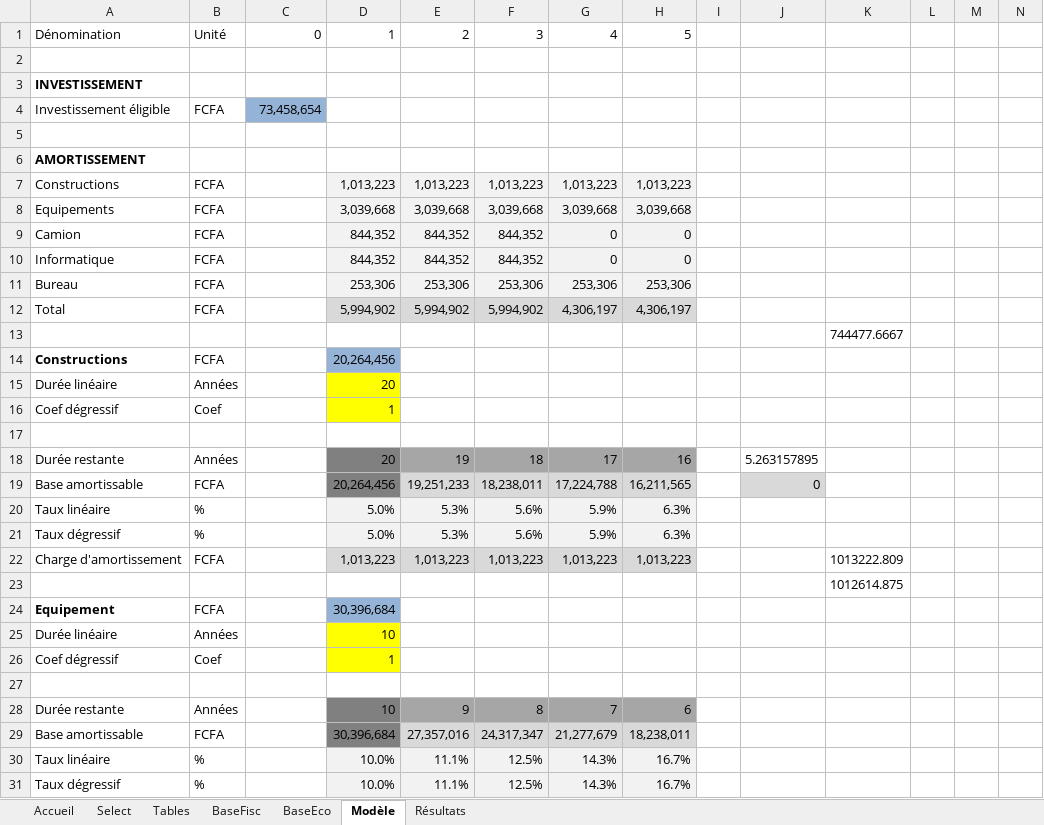
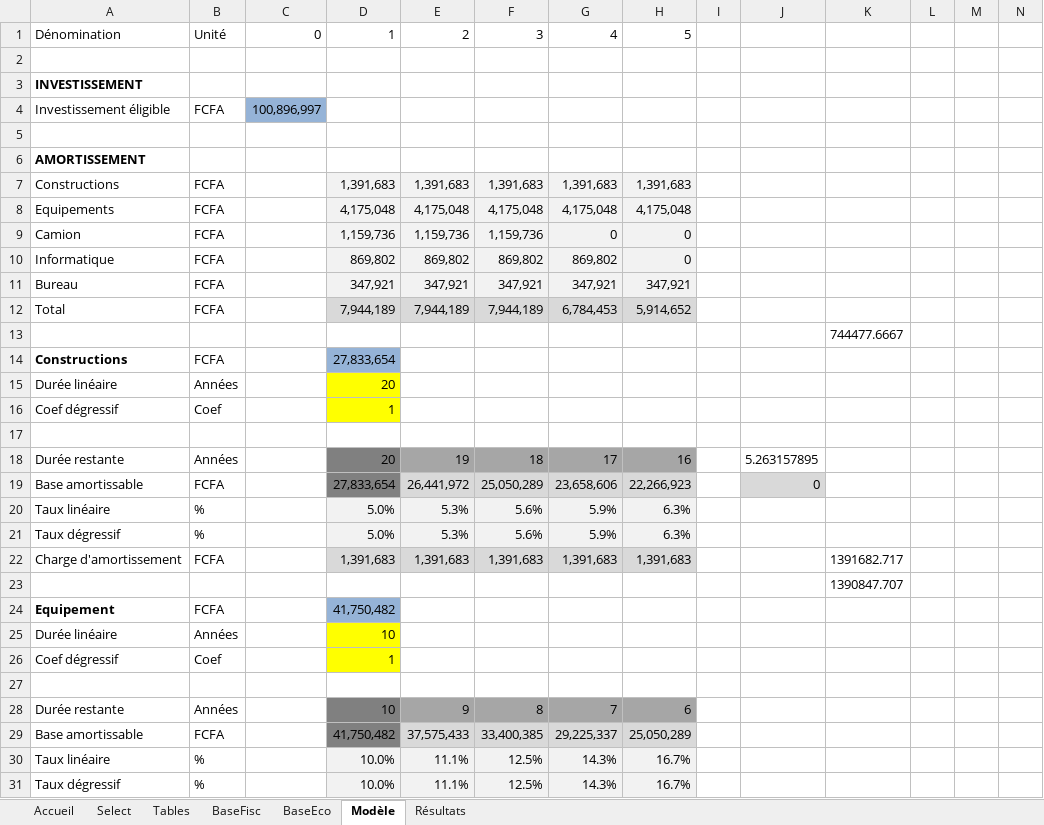
Before and after one commit to tatasss/TEMI, an Excel workbook: annexe/Modèle investissement.xlsx, sheet Modèle, drawn as a sheet; only a part is shown; values as stored, in another font and other column widths than the file's, no borders; removed rows and columns are numbered as before the commit, all else as after; rows hold the shown columns only; the diff covers the shown part only; the diff names each change by its address in the sheet, - before the commit and + after, or states it on an @@ line.

```diff
--- a/annexe/Modèle investissement.xlsx (sheet Modèle)
+++ b/annexe/Modèle investissement.xlsx (sheet Modèle)
-C4: 73,458,654
+C4: 100,896,997
-row 7: Constructions | FCFA |  | 1,013,223 | 1,013,223 | 1,013,223 | 1,013,223 | 1,013,223
-row 8: Equipements | FCFA |  | 3,039,668 | 3,039,668 | 3,039,668 | 3,039,668 | 3,039,668
+row 7: Constructions | FCFA |  | 1,391,683 | 1,391,683 | 1,391,683 | 1,391,683 | 1,391,683
+row 8: Equipements | FCFA |  | 4,175,048 | 4,175,048 | 4,175,048 | 4,175,048 | 4,175,048
-D9: 844,352
+D9: 1,159,736
-E9: 844,352
+E9: 1,159,736
-F9: 844,352
+F9: 1,159,736
-D10: 844,352
+D10: 869,802
-E10: 844,352
+E10: 869,802
-F10: 844,352
+F10: 869,802
-G10: 0
+G10: 869,802
-row 11: Bureau | FCFA |  | 253,306 | 253,306 | 253,306 | 253,306 | 253,306
-row 12: Total | FCFA |  | 5,994,902 | 5,994,902 | 5,994,902 | 4,306,197 | 4,306,197
+row 11: Bureau | FCFA |  | 347,921 | 347,921 | 347,921 | 347,921 | 347,921
+row 12: Total | FCFA |  | 7,944,189 | 7,944,189 | 7,944,189 | 6,784,453 | 5,914,652
-D14: 20,264,456
+D14: 27,833,654
-D19: 20,264,456
+D19: 27,833,654
-E19: 19,251,233
+E19: 26,441,972
-F19: 18,238,011
+F19: 25,050,289
-G19: 17,224,788
+G19: 23,658,606
-H19: 16,211,565
+H19: 22,266,923
-row 22: Charge d'amortissement | FCFA |  | 1,013,223 | 1,013,223 | 1,013,223 | 1,013,223 | 1,013,223 |  |  | 1013222.809
+row 22: Charge d'amortissement | FCFA |  | 1,391,683 | 1,391,683 | 1,391,683 | 1,391,683 | 1,391,683 |  |  | 1391682.717
-K23: 1012614.875
+K23: 1390847.707
-D24: 30,396,684
+D24: 41,750,482
-row 29: Base amortissable | FCFA |  | 30,396,684 | 27,357,016 | 24,317,347 | 21,277,679 | 18,238,011
+row 29: Base amortissable | FCFA |  | 41,750,482 | 37,575,433 | 33,400,385 | 29,225,337 | 25,050,289
```
Also changed, not shown: 79 added rows, 65 removed rows and 104 edited cells elsewhere in this sheet, sheet Select, sheet Accueil, sheet BaseEco, 4 other files.
